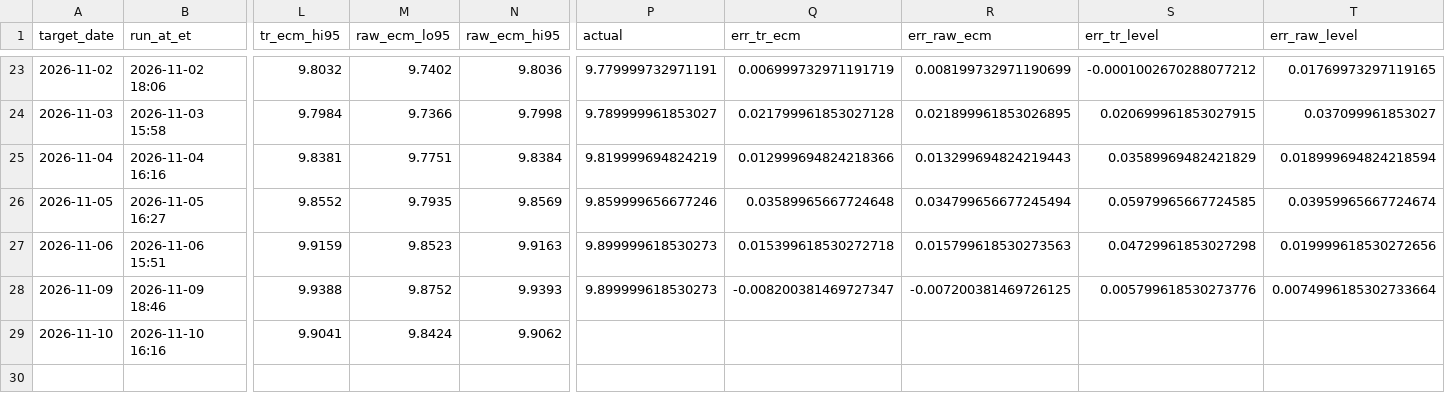
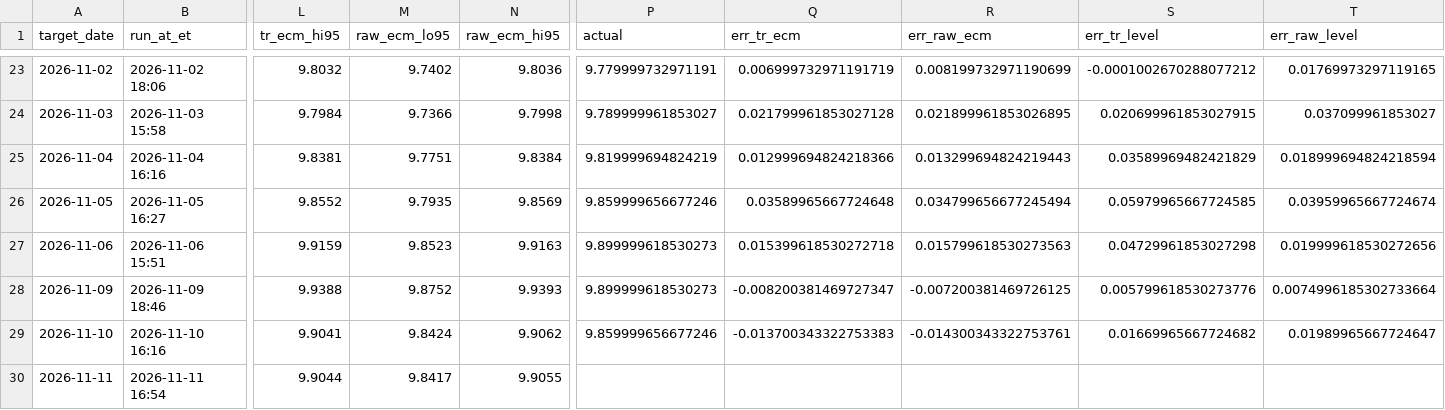
Before and after one commit to aigenmod/munidata, a CSV file: data/forecasts/vmatx_forecasts.csv, drawn as a sheet; only a part is shown, gaps mark what is left out; rows hold the shown columns only; the diff names each change by its address in the sheet, - before the commit and + after, or states it on an @@ line.

```diff
--- a/data/forecasts/vmatx_forecasts.csv
+++ b/data/forecasts/vmatx_forecasts.csv
-P29 (actual): (empty)
+P29 (actual): 9.859999656677246
-Q29 (err_tr_ecm): (empty)
+Q29 (err_tr_ecm): -0.013700343322753383
-R29 (err_raw_ecm): (empty)
+R29 (err_raw_ecm): -0.014300343322753761
-S29 (err_tr_level): (empty)
+S29 (err_tr_level): 0.01669965667724682
-T29 (err_raw_level): (empty)
+T29 (err_raw_level): 0.01989965667724647
+row 30: 2026-11-11 | 2026-11-11 16:54 | 9.9044 | 9.8417 | 9.9055
```
Also changed, not shown: 3 other files.
